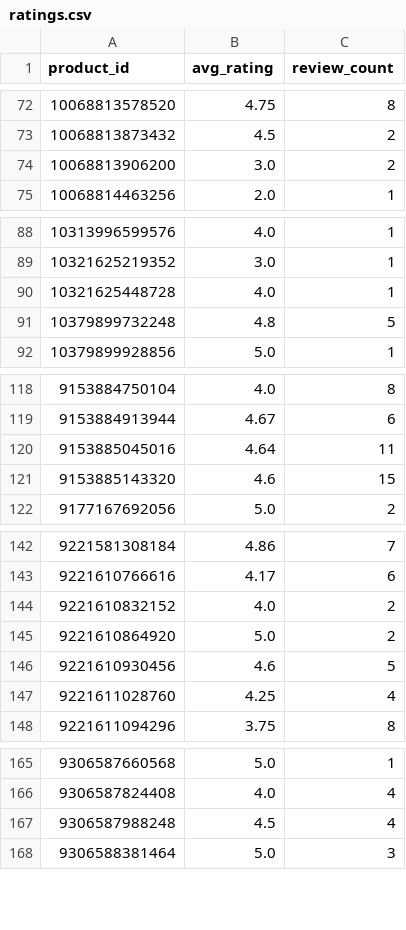
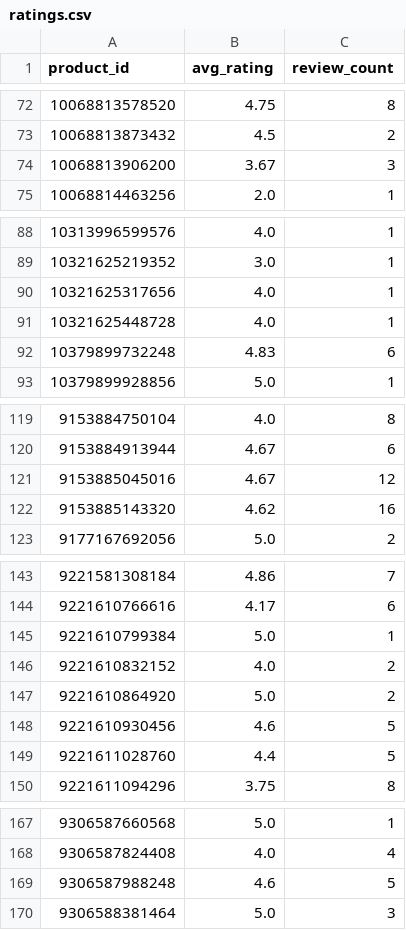
Before and after one commit to christoffer-cherry/feed, a CSV file: docs/ratings.csv, drawn as a sheet; only a part is shown, gaps mark what is left out.

```diff
--- a/docs/ratings.csv
+++ b/docs/ratings.csv
@@ -73,3 +73,3 @@ product_id,avg_rating,review_count
 10068813873432,4.5,2
-10068813906200,3.0,2
+10068813906200,3.67,3
 10068814463256,2.0,1
@@ -89,4 +89,5 @@ product_id,avg_rating,review_count
 10321625219352,3.0,1
+10321625317656,4.0,1
 10321625448728,4.0,1
-10379899732248,4.8,5
+10379899732248,4.83,6
 10379899928856,5.0,1
@@ -119,4 +120,4 @@ product_id,avg_rating,review_count
 9153884913944,4.67,6
-9153885045016,4.64,11
-9153885143320,4.6,15
+9153885045016,4.67,12
+9153885143320,4.62,16
 9177167692056,5.0,2
@@ -143,2 +144,3 @@ product_id,avg_rating,review_count
 9221610766616,4.17,6
+9221610799384,5.0,1
 9221610832152,4.0,2
@@ -146,3 +148,3 @@ product_id,avg_rating,review_count
 9221610930456,4.6,5
-9221611028760,4.25,4
+9221611028760,4.4,5
 9221611094296,3.75,8
@@ -166,3 +168,3 @@ product_id,avg_rating,review_count
 9306587824408,4.0,4
-9306587988248,4.5,4
+9306587988248,4.6,5
 9306588381464,5.0,3
```
Also changed, not shown: 2 other files.
